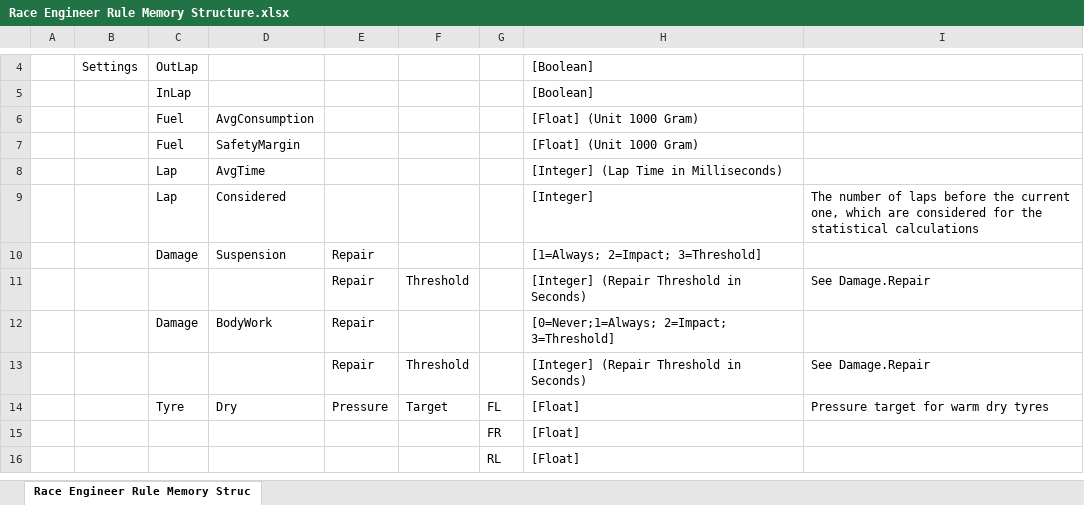
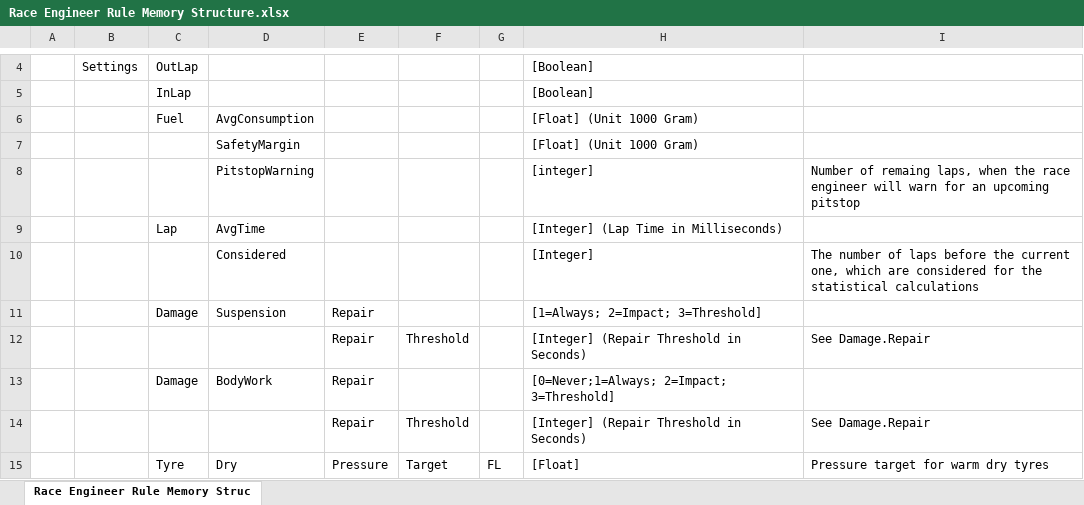
Before and after one commit to SeriousOldMan/Simulator-Controller, an Excel workbook: Docs/Race Engineer Rule Memory Structure.xlsx, sheet Race Engineer Rule Memory Struc, drawn as a sheet; only a part is shown, gaps mark what is left out; the shorter side is filled out with more unchanged rows; values as stored, in another font and other column widths than the file's, no borders; addresses are those after the commit; the diff names each change by its address in the sheet, - before the commit and + after, or states it on an @@ line.

Commit message:
AI Race Engineer Part 4

```diff
--- a/Docs/Race Engineer Rule Memory Structure.xlsx (sheet Race Engineer Rule Memory Struc)
+++ b/Docs/Race Engineer Rule Memory Structure.xlsx (sheet Race Engineer Rule Memory Struc)
-C7: Fuel
+C7: (empty)
+row 8:  |  |  | PitstopWarning |  |  |  | [integer] | Number of remaing laps, when the race engineer will warn for an upcoming pitstop
-C10: Lap
+C10: (empty)
```
Also changed, not shown: 15 other files.
